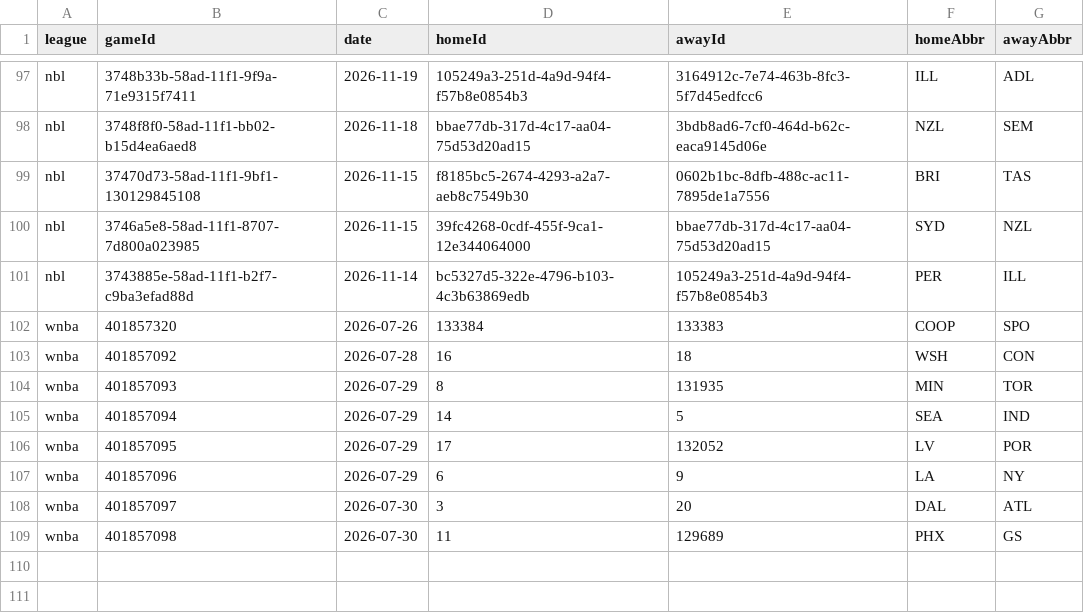
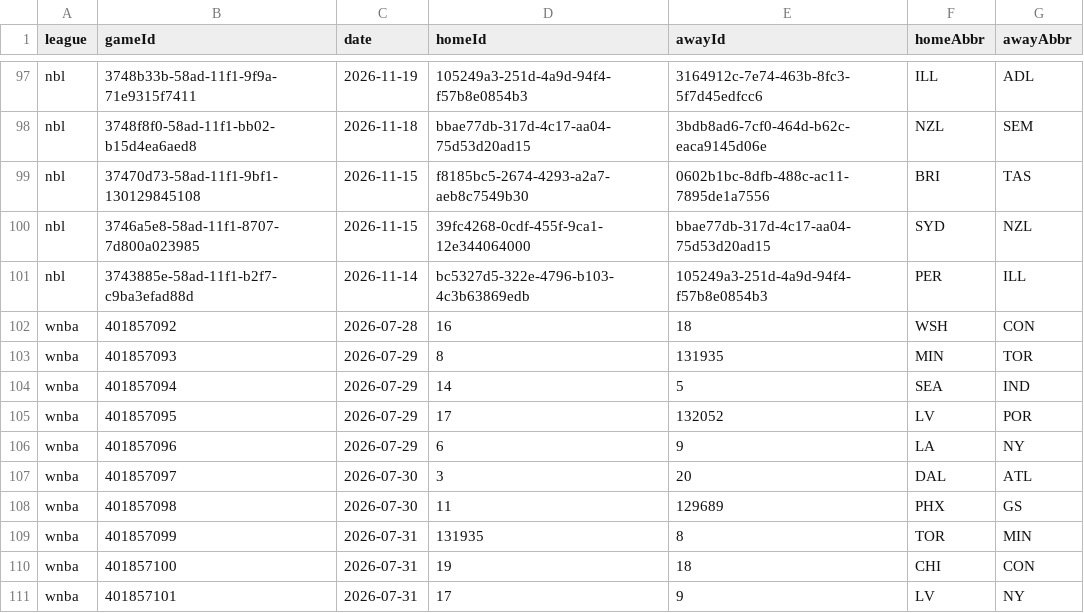
Before and after one commit to DanielTomaro13/Basketball-Modelling, a CSV file: data/fixtures.csv, drawn as a sheet; only a part is shown, gaps mark what is left out.

```diff
--- a/data/fixtures.csv
+++ b/data/fixtures.csv
@@ -101,3 +101,2 @@ nbl,3746a5e8-58ad-11f1-8707-7d800a023985,2026-11-15,39fc4268-0cdf-455f-9ca1-12e3
 nbl,3743885e-58ad-11f1-b2f7-c9ba3efad88d,2026-11-14,bc5327d5-322e-4796-b103-4c3b63869edb,105249a3-251d-4a9d-94f4-f57b8e0854b3,PER,ILL
-wnba,401857320,2026-07-26,133384,133383,COOP,SPO
 wnba,401857092,2026-07-28,16,18,WSH,CON
@@ -109 +108,4 @@ wnba,401857097,2026-07-30,3,20,DAL,ATL
 wnba,401857098,2026-07-30,11,129689,PHX,GS
+wnba,401857099,2026-07-31,131935,8,TOR,MIN
+wnba,401857100,2026-07-31,19,18,CHI,CON
+wnba,401857101,2026-07-31,17,9,LV,NY
```
Also changed, not shown: reports/predictions.csv, 14 other files.
